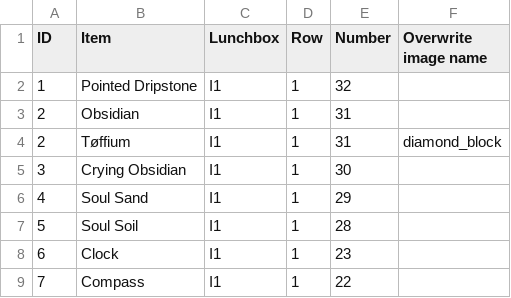
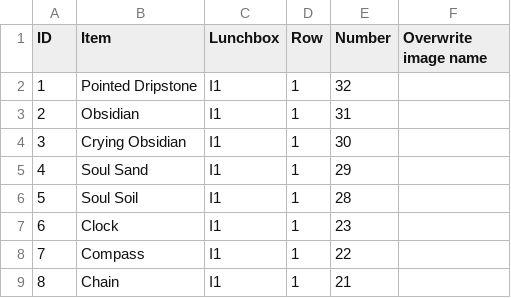
Before and after one commit to zicy/toeffe.soulcore.dk, a CSV file: toeffe_lager.csv, drawn as a sheet; only a part is shown; the shorter side is filled out with more unchanged rows; the diff names each change by its address in the sheet, - before the commit and + after, or states it on an @@ line.

Commit message:
Update toeffe_lager.csv
undo 74

```diff
--- a/toeffe_lager.csv
+++ b/toeffe_lager.csv
-row 4: 2 | Tøffium | I1 | 1 | 31 | diamond_block
```
